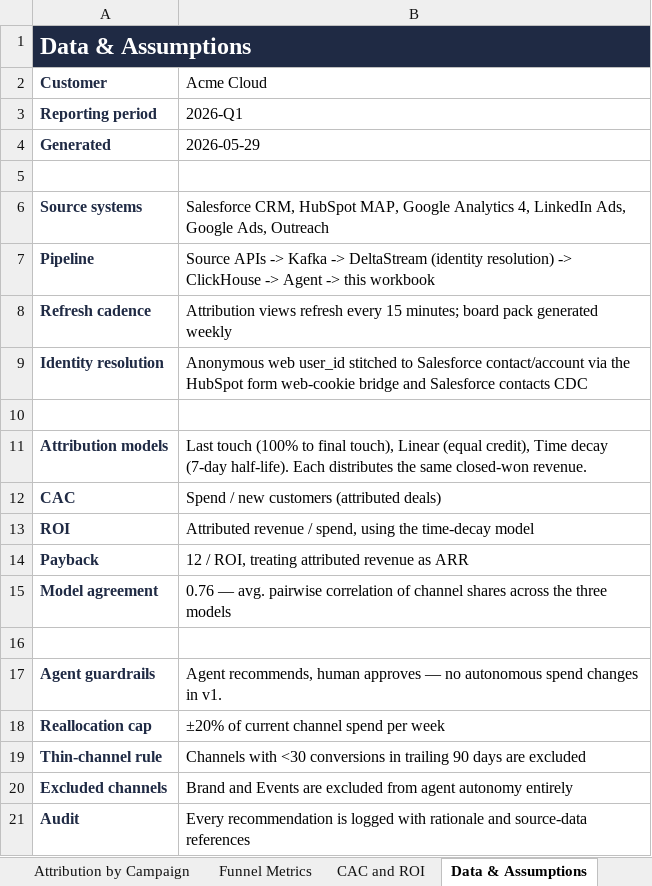
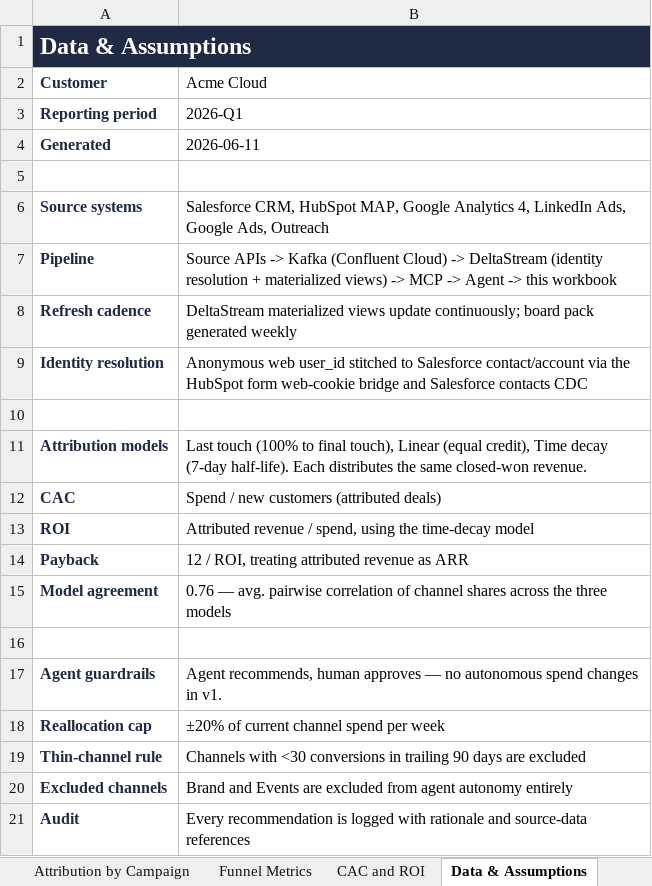
Before and after one commit to rpedreschi/attribution-agent, an Excel workbook: DeltaStream_Attribution_Agent_Sample_Output.xlsx, sheet Data & Assumptions, drawn as a sheet; values as stored, in another font and other column widths than the file's, no borders; the diff names each change by its address in the sheet, - before the commit and + after, or states it on an @@ line.

```diff
--- a/DeltaStream_Attribution_Agent_Sample_Output.xlsx (sheet Data & Assumptions)
+++ b/DeltaStream_Attribution_Agent_Sample_Output.xlsx (sheet Data & Assumptions)
-B4 (Acme Cloud): 2026-05-29
+B4 (Acme Cloud): 2026-06-11
-B7 (Acme Cloud): …-> Kafka -> DeltaStream (identity resolution) -> ClickHouse -> Agent…
+B7 (Acme Cloud): …-> Kafka (Confluent Cloud) -> DeltaStream (identity resolution + materialized views) -> MCP -> Agent…
-B8 (Acme Cloud): Attribution views refresh every 15 minutes; board pack…
+B8 (Acme Cloud): DeltaStream materialized views update continuously; board pack…
```
Also changed, not shown: 51 other files.
